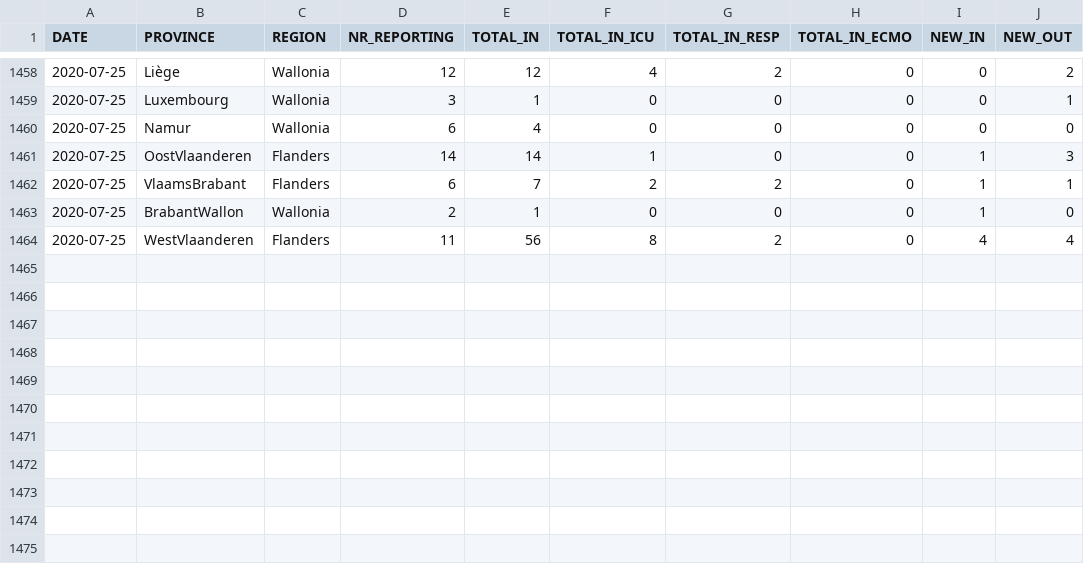
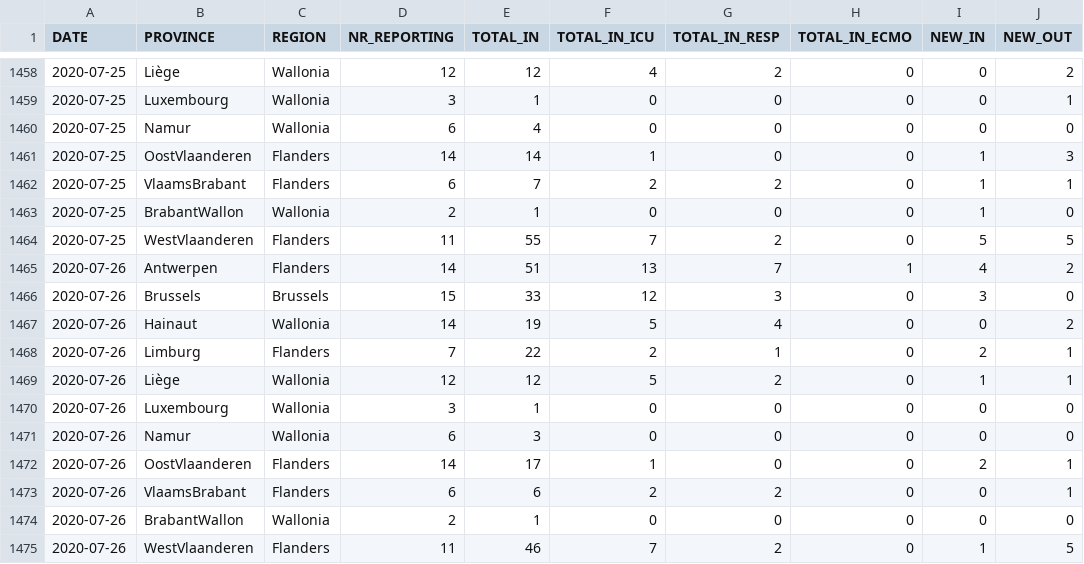
Before and after one commit to pdebuyl/sciensano-covid-19-data, a CSV file: data/COVID19BE_HOSP.csv, drawn as a sheet; only a part is shown, gaps mark what is left out.

```diff
--- a/data/COVID19BE_HOSP.csv
+++ b/data/COVID19BE_HOSP.csv
@@ -1463,2 +1463,13 @@
 2020-07-25,"BrabantWallon","Wallonia",2,1,0,0,0,1,0
-2020-07-25,"WestVlaanderen","Flanders",11,56,8,2,0,4,4
+2020-07-25,"WestVlaanderen","Flanders",11,55,7,2,0,5,5
+2020-07-26,"Antwerpen","Flanders",14,51,13,7,1,4,2
+2020-07-26,"Brussels","Brussels",15,33,12,3,0,3,0
+2020-07-26,"Hainaut","Wallonia",14,19,5,4,0,0,2
+2020-07-26,"Limburg","Flanders",7,22,2,1,0,2,1
+2020-07-26,"Liège","Wallonia",12,12,5,2,0,1,1
+2020-07-26,"Luxembourg","Wallonia",3,1,0,0,0,0,0
+2020-07-26,"Namur","Wallonia",6,3,0,0,0,0,0
+2020-07-26,"OostVlaanderen","Flanders",14,17,1,0,0,2,1
+2020-07-26,"VlaamsBrabant","Flanders",6,6,2,2,0,0,1
+2020-07-26,"BrabantWallon","Wallonia",2,1,0,0,0,0,0
+2020-07-26,"WestVlaanderen","Flanders",11,46,7,2,0,1,5
```
Also changed, not shown: data/COVID19BE_CASES_AGESEX.csv, data/COVID19BE_CASES_MUNI_CUM.csv, 7 other files.
